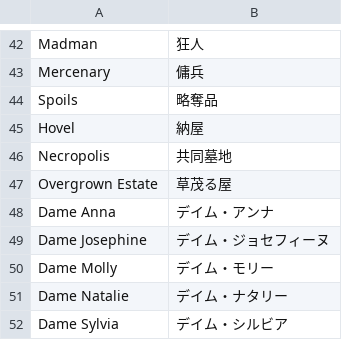
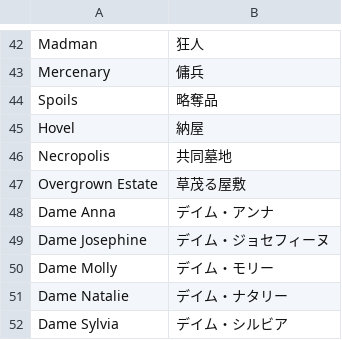
Before and after one commit to LouiS0616/DominionSupplyMaker, a CSV file: supply_maker/res/translate/cards/ex07_DarkAges.csv, drawn as a sheet; only a part is shown, gaps mark what is left out.

```diff
--- a/supply_maker/res/translate/cards/ex07_DarkAges.csv
+++ b/supply_maker/res/translate/cards/ex07_DarkAges.csv
@@ -46,3 +46,3 @@ Hovel,納屋
 Necropolis,共同墓地
-Overgrown Estate,草茂る屋
+Overgrown Estate,草茂る屋敷
 Dame Anna,デイム・アンナ
```
Also changed, not shown: supply_maker/res/translate/types.csv, 3 other files.
